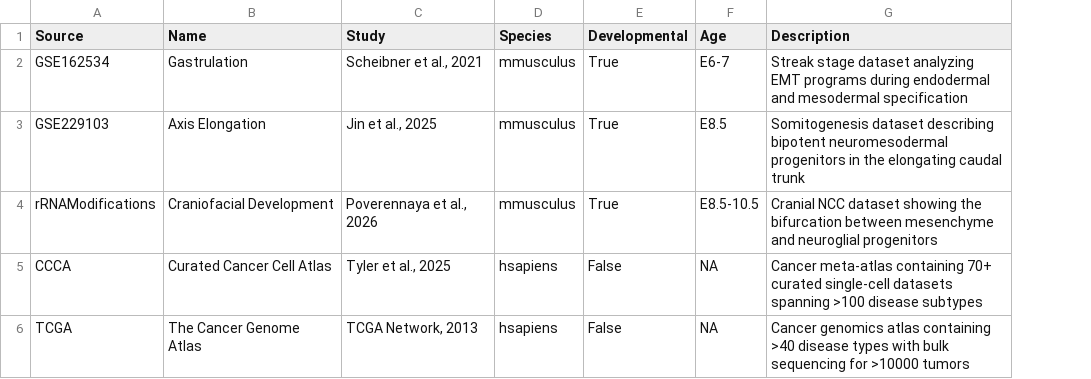
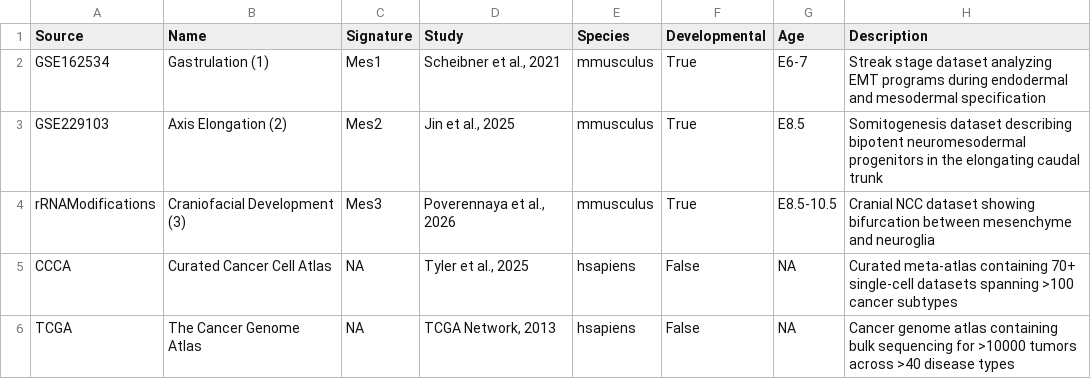
Before and after one commit to calebclayreagor/EMToolbox, a CSV file: data/summary.csv, drawn as a sheet; addresses are those after the commit; the diff names each change by its address in the sheet, - before the commit and + after, or states it on an @@ line.

Commit message:
Dataset names with numbers

```diff
--- a/data/summary.csv
+++ b/data/summary.csv
+column C (Signature), rows 2-6: Mes1 | Mes2 | Mes3 | NA | NA
-B2 (Name): Gastrulation
+B2 (Name): Gastrulation (1)
-B3 (Name): Axis Elongation
+B3 (Name): Axis Elongation (2)
-B4 (Name): Craniofacial Development
+B4 (Name): Craniofacial Development (3)
-H4 (Description): …dataset showing the bifurcation between mesenchyme and neuroglial progenitors
+H4 (Description): …dataset showing bifurcation between mesenchyme and neuroglia
-H5 (Description): Cancer meta-atlas containing 70+ curated single-cell datasets spanning >100 disease subtypes
+H5 (Description): Curated meta-atlas containing 70+ single-cell datasets spanning >100 cancer subtypes
-H6 (Description): Cancer genomics atlas containing >40 disease types with bulk sequencing for >10000 tumors
+H6 (Description): Cancer genome atlas containing bulk sequencing for >10000 tumors across >40 disease types
```
Also changed, not shown: 6 other files.
